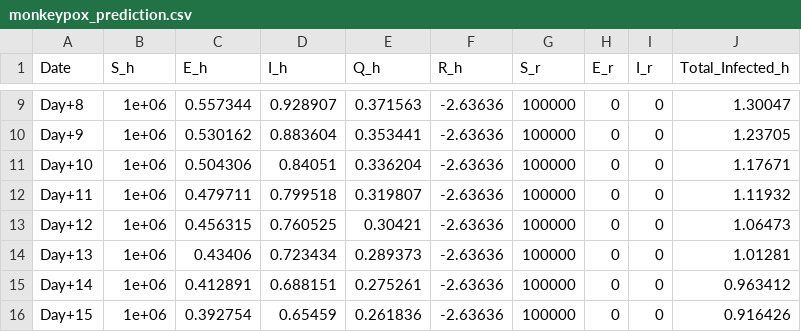
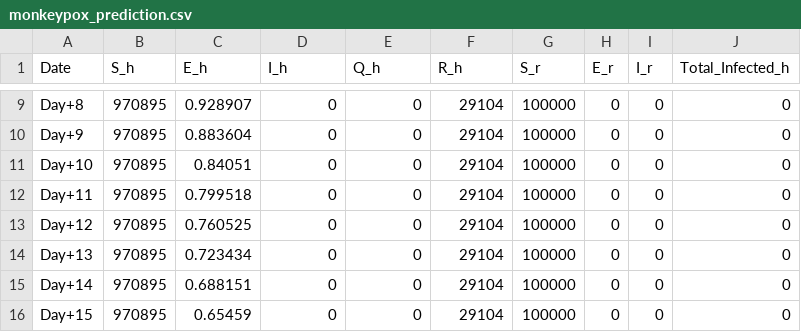
Before and after one commit to minhlol/approximationthingies, a CSV file: monkeypox_prediction.csv, drawn as a sheet; only a part is shown, gaps mark what is left out; the diff covers the shown part only; the diff names each change by its address in the sheet, - before the commit and + after, or states it on an @@ line.

```diff
--- a/monkeypox_prediction.csv
+++ b/monkeypox_prediction.csv
-B9:B16 (S_h): 1e+06
+B9:B16 (S_h): 970895
-C9 (E_h): 0.557344
+C9 (E_h): 0.928907
-D9 (I_h): 0.928907
+D9 (I_h): 0
-E9 (Q_h): 0.371563
+E9 (Q_h): 0
-F9:F16 (R_h): -2.63636
+F9:F16 (R_h): 29104
-J9 (Total_Infected_h): 1.30047
+J9 (Total_Infected_h): 0
-C10 (E_h): 0.530162
+C10 (E_h): 0.883604
-D10 (I_h): 0.883604
+D10 (I_h): 0
-E10 (Q_h): 0.353441
+E10 (Q_h): 0
-J10 (Total_Infected_h): 1.23705
+J10 (Total_Infected_h): 0
-C11 (E_h): 0.504306
+C11 (E_h): 0.84051
-D11 (I_h): 0.84051
+D11 (I_h): 0
-E11 (Q_h): 0.336204
+E11 (Q_h): 0
-J11 (Total_Infected_h): 1.17671
+J11 (Total_Infected_h): 0
-C12 (E_h): 0.479711
+C12 (E_h): 0.799518
-D12 (I_h): 0.799518
+D12 (I_h): 0
-E12 (Q_h): 0.319807
+E12 (Q_h): 0
-J12 (Total_Infected_h): 1.11932
+J12 (Total_Infected_h): 0
-C13 (E_h): 0.456315
+C13 (E_h): 0.760525
-D13 (I_h): 0.760525
+D13 (I_h): 0
-E13 (Q_h): 0.30421
+E13 (Q_h): 0
-J13 (Total_Infected_h): 1.06473
+J13 (Total_Infected_h): 0
-C14 (E_h): 0.43406
+C14 (E_h): 0.723434
-D14 (I_h): 0.723434
+D14 (I_h): 0
-E14 (Q_h): 0.289373
+E14 (Q_h): 0
-J14 (Total_Infected_h): 1.01281
+J14 (Total_Infected_h): 0
-C15 (E_h): 0.412891
+C15 (E_h): 0.688151
-D15 (I_h): 0.688151
+D15 (I_h): 0
-E15 (Q_h): 0.275261
+E15 (Q_h): 0
-J15 (Total_Infected_h): 0.963412
+J15 (Total_Infected_h): 0
-C16 (E_h): 0.392754
+C16 (E_h): 0.65459
-D16 (I_h): 0.65459
+D16 (I_h): 0
-E16 (Q_h): 0.261836
+E16 (Q_h): 0
-J16 (Total_Infected_h): 0.916426
+J16 (Total_Infected_h): 0
```
Also changed, not shown: 132 edited cells elsewhere in this file, 3 other files.
